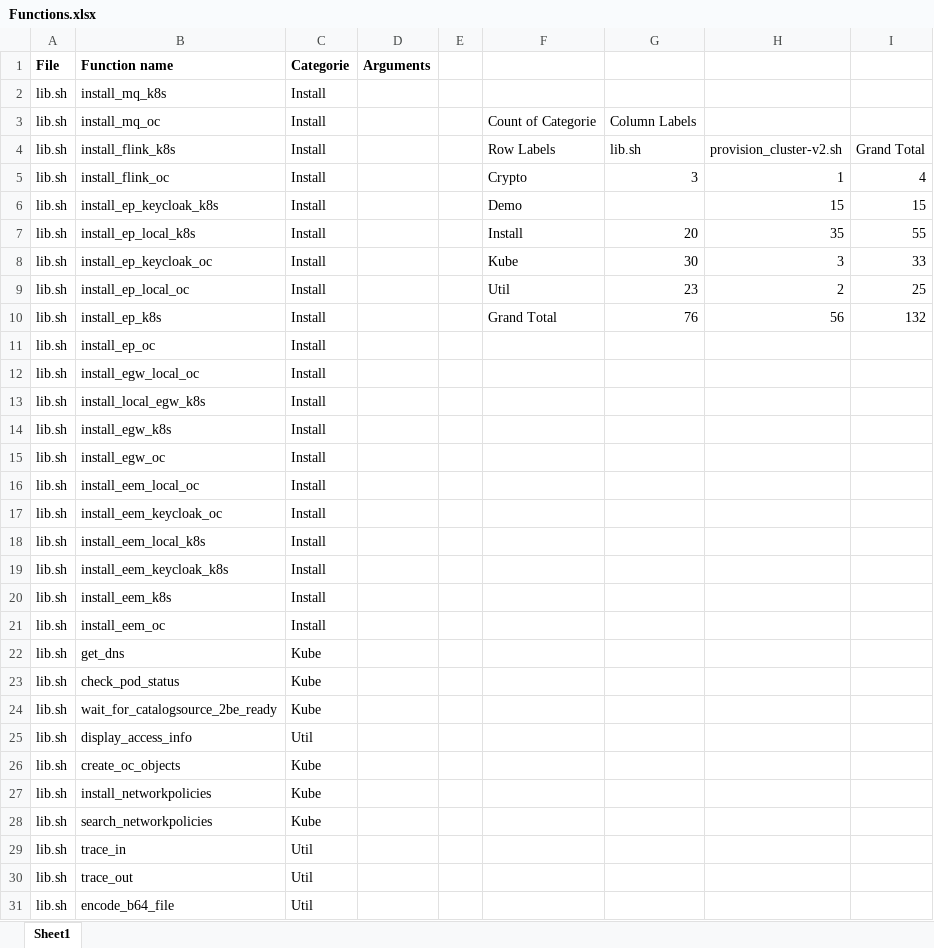
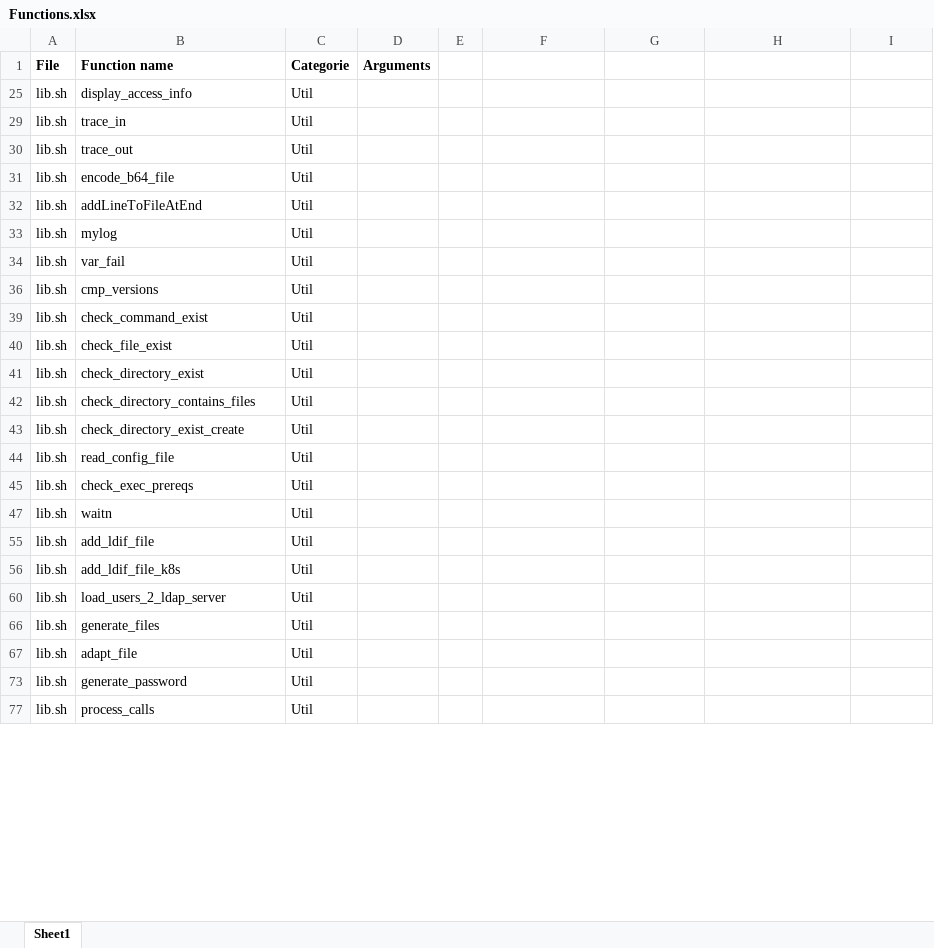
Before and after one commit to ADesprets/cp4i-install, an Excel workbook: doc/Functions.xlsx, sheet Sheet1, drawn as a sheet; only a part is shown; the shorter side is filled out with more unchanged rows; values as stored, in another font and other column widths than the file's, no borders; the diff covers the shown part only; the diff names each change by its address in the sheet, - before the commit and + after, or states it on an @@ line.

```diff
--- a/doc/Functions.xlsx (sheet Sheet1)
+++ b/doc/Functions.xlsx (sheet Sheet1)
@@ row 2 hidden: lib.sh | install_mq_k8s | Install @@
@@ row 3 hidden: lib.sh | install_mq_oc | Install |  |  | Count of Categorie | Column Labels @@
@@ row 4 hidden: lib.sh | install_flink_k8s | Install |  |  | Row Labels | lib.sh | provision_cluster-v2.sh | Grand Total @@
@@ row 5 hidden: lib.sh | install_flink_oc | Install |  |  | Crypto | 3 | 1 | 4 @@
@@ row 6 hidden: lib.sh | install_ep_keycloak_k8s | Install |  |  | Demo |  | 15 | 15 @@
@@ row 7 hidden: lib.sh | install_ep_local_k8s | Install |  |  | Install | 20 | 35 | 55 @@
@@ row 8 hidden: lib.sh | install_ep_keycloak_oc | Install |  |  | Kube | 30 | 3 | 33 @@
@@ row 9 hidden: lib.sh | install_ep_local_oc | Install |  |  | Util | 23 | 2 | 25 @@
@@ row 10 hidden: lib.sh | install_ep_k8s | Install |  |  | Grand Total | 76 | 56 | 132 @@
@@ row 11 hidden: lib.sh | install_ep_oc | Install @@
@@ row 12 hidden: lib.sh | install_egw_local_oc | Install @@
@@ row 13 hidden: lib.sh | install_local_egw_k8s | Install @@
@@ row 14 hidden: lib.sh | install_egw_k8s | Install @@
@@ row 15 hidden: lib.sh | install_egw_oc | Install @@
@@ row 16 hidden: lib.sh | install_eem_local_oc | Install @@
@@ row 17 hidden: lib.sh | install_eem_keycloak_oc | Install @@
@@ row 18 hidden: lib.sh | install_eem_local_k8s | Install @@
@@ row 19 hidden: lib.sh | install_eem_keycloak_k8s | Install @@
@@ row 20 hidden: lib.sh | install_eem_k8s | Install @@
@@ row 21 hidden: lib.sh | install_eem_oc | Install @@
@@ row 22 hidden: lib.sh | get_dns | Kube @@
@@ row 23 hidden: lib.sh | check_pod_status | Kube @@
@@ row 24 hidden: lib.sh | wait_for_catalogsource_2be_ready | Kube @@
@@ row 26 hidden: lib.sh | create_oc_objects | Kube @@
@@ row 27 hidden: lib.sh | install_networkpolicies | Kube @@
@@ row 28 hidden: lib.sh | search_networkpolicies | Kube @@
```
Also changed, not shown: 81 hidden or unhidden rows elsewhere in this sheet, 9 other files.
